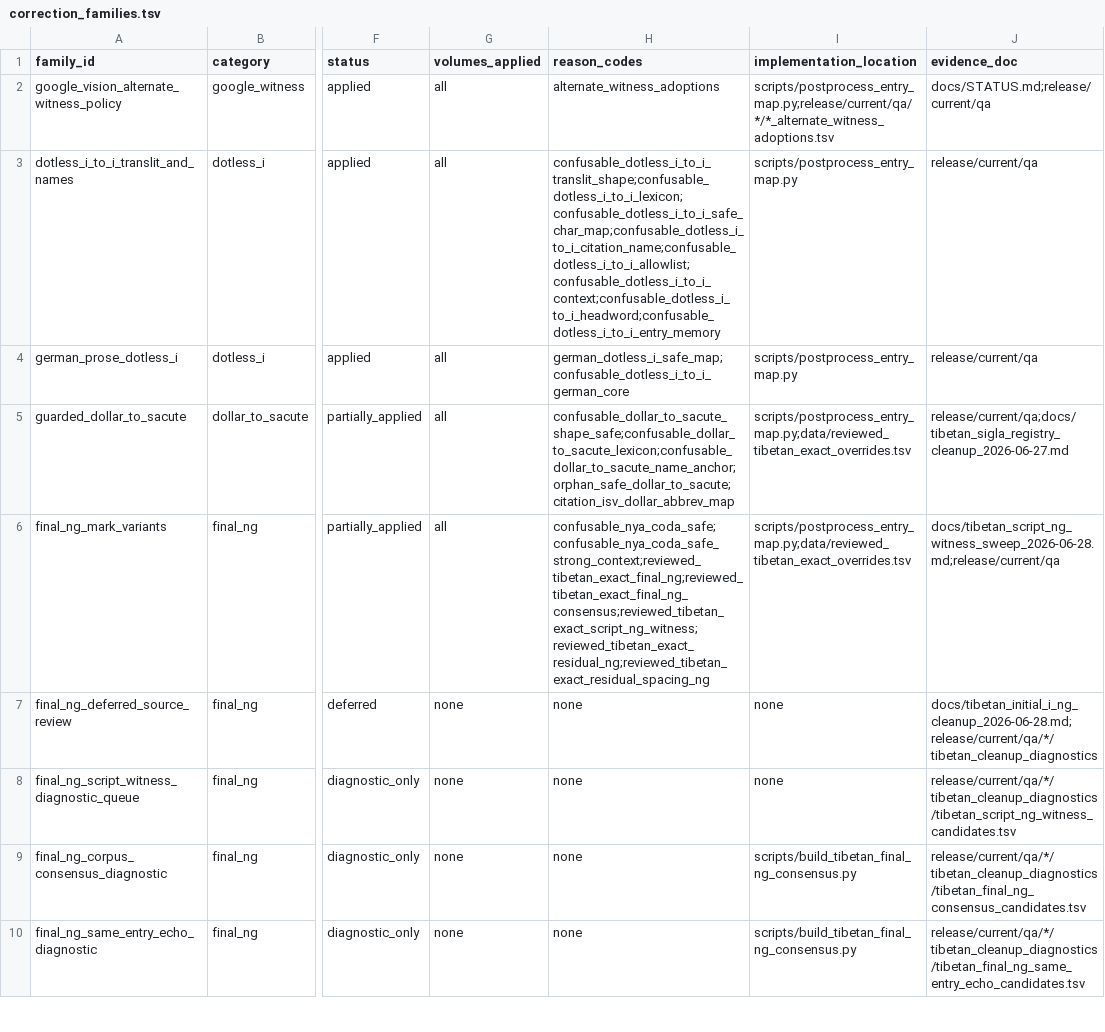
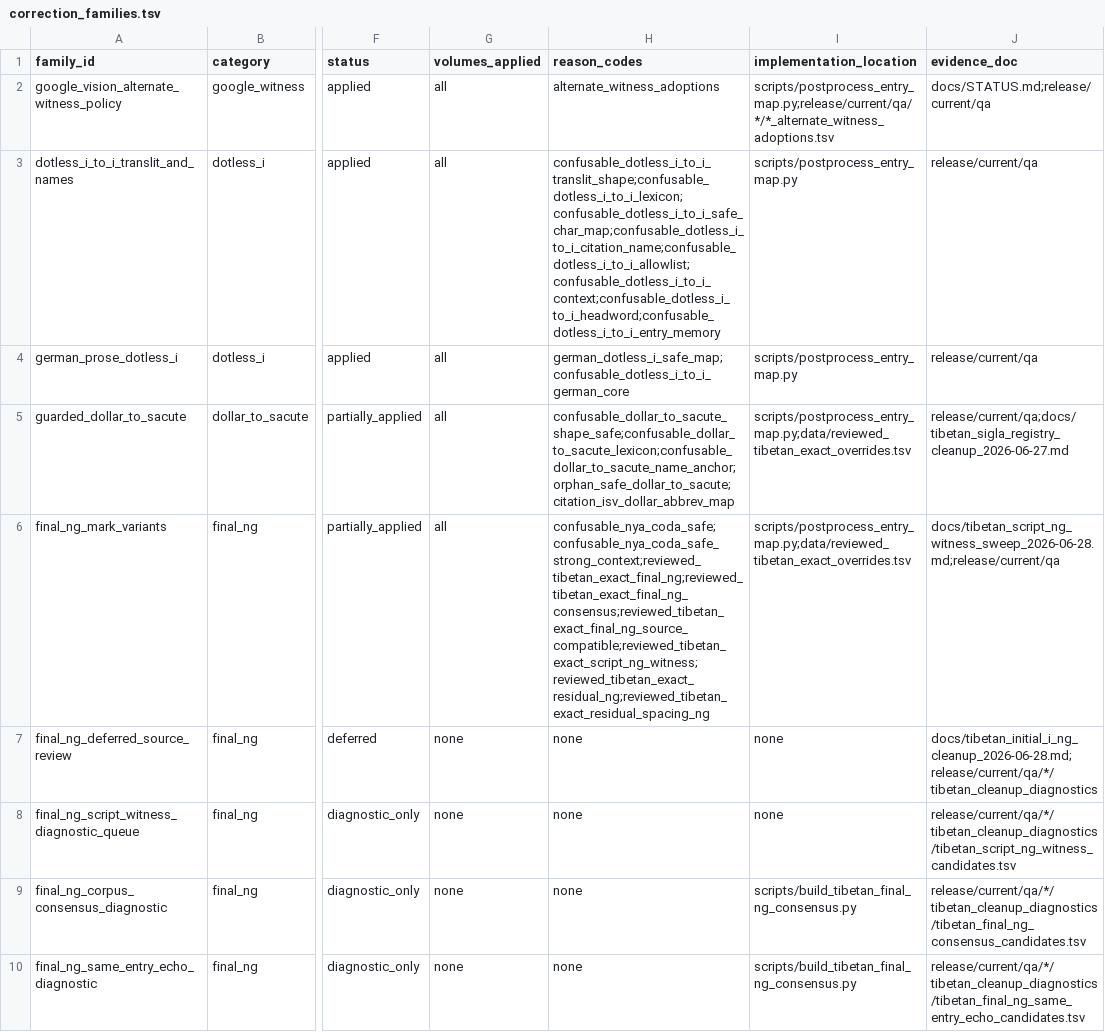
Before and after one commit to nh36/WtSOCR, a TSV file: data/correction_families.tsv, drawn as a sheet; only a part is shown, gaps mark what is left out; the diff names each change by its address in the sheet, - before the commit and + after, or states it on an @@ line.

Commit message:
Refresh source-compatible correction status

```diff
--- a/data/correction_families.tsv
+++ b/data/correction_families.tsv
-H6 (reason_codes): confusable_nya_coda_safe;confusable_nya_coda_safe_strong_context;reviewed_tibetan_exact_final_ng;reviewed_tibetan_exact_final_ng_consensus;reviewed_tibetan_exact_script_ng_witness;reviewed_tibetan_exact_residual_ng;reviewed_tibetan_exact_residual_spacing_ng
+H6 (reason_codes): confusable_nya_coda_safe;confusable_nya_coda_safe_strong_context;reviewed_tibetan_exact_final_ng;reviewed_tibetan_exact_final_ng_consensus;reviewed_tibetan_exact_final_ng_source_compatible;reviewed_tibetan_exact_script_ng_witness;reviewed_tibetan_exact_residual_ng;reviewed_tibetan_exact_residual_spacing_ng
```
